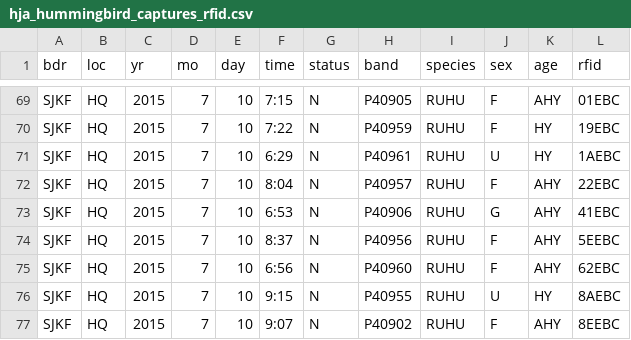
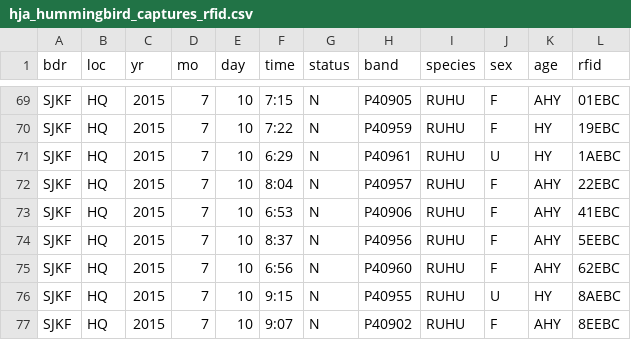
Before and after one commit to Dusty-Gannon/RUHU-movements, a CSV file: Data/hja_hummingbird_captures_rfid.csv, drawn as a sheet; only a part is shown, gaps mark what is left out.

Commit message:
QC

```diff
--- a/Data/hja_hummingbird_captures_rfid.csv
+++ b/Data/hja_hummingbird_captures_rfid.csv
@@ -72,3 +72,3 @@ SJKF,HQ,2015,7,10,6:29,N,P40961,RUHU,U,HY,1AEBC
 SJKF,HQ,2015,7,10,8:04,N,P40957,RUHU,F,AHY,22EBC
-SJKF,HQ,2015,7,10,6:53,N,P40906,RUHU,G,AHY,41EBC
+SJKF,HQ,2015,7,10,6:53,N,P40906,RUHU,F,AHY,41EBC
 SJKF,HQ,2015,7,10,8:37,N,P40956,RUHU,F,AHY,5EEBC
```
